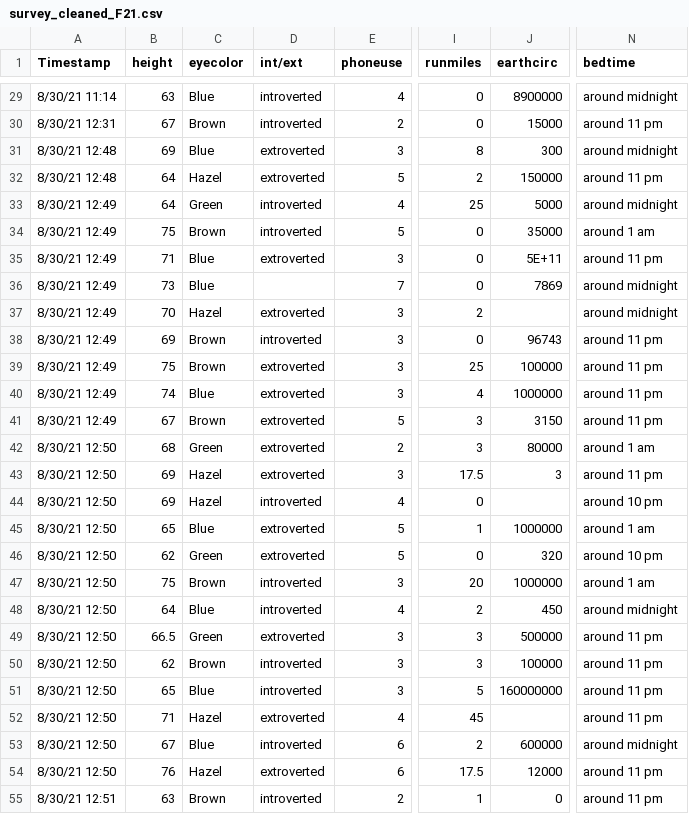
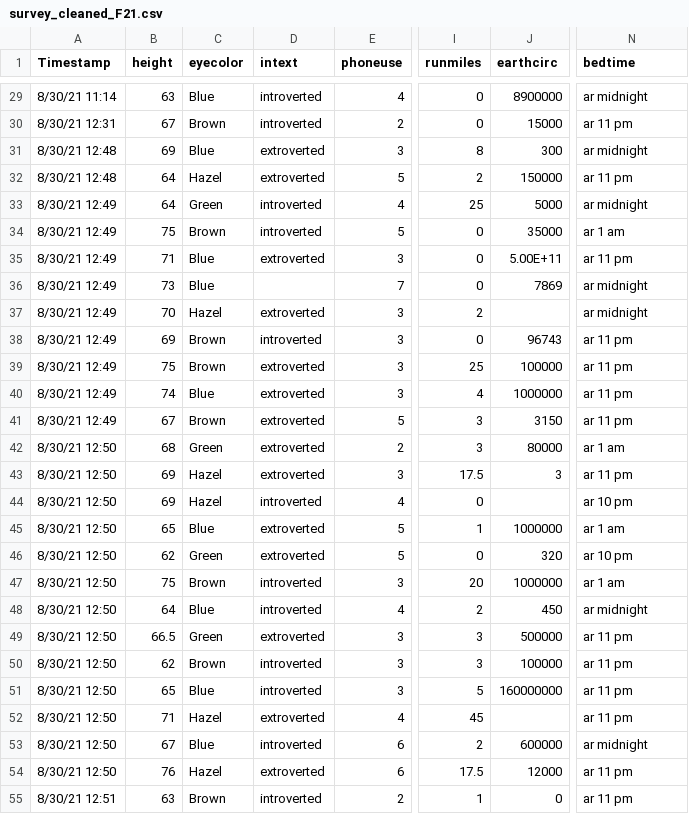
Before and after one commit to mphitchman/stats, a CSV file: data/survey_cleaned_F21.csv, drawn as a sheet; only a part is shown, gaps mark what is left out; the diff covers the shown part only; the diff names each change by its address in the sheet, - before the commit and + after, or states it on an @@ line.

```diff
--- a/data/survey_cleaned_F21.csv
+++ b/data/survey_cleaned_F21.csv
-D1: int/ext
+D1: intext
-N29 (bedtime): around midnight
+N29 (bedtime): ar midnight
-N30 (bedtime): around 11 pm
+N30 (bedtime): ar 11 pm
-N31 (bedtime): around midnight
+N31 (bedtime): ar midnight
-N32 (bedtime): around 11 pm
+N32 (bedtime): ar 11 pm
-N33 (bedtime): around midnight
+N33 (bedtime): ar midnight
-N34 (bedtime): around 1 am
+N34 (bedtime): ar 1 am
-J35 (earthcirc): 5E+11
+J35 (earthcirc): 5.00E+11
-N35 (bedtime): around 11 pm
+N35 (bedtime): ar 11 pm
-N36:N37 (bedtime): around midnight
+N36:N37 (bedtime): ar midnight
-N38:N41 (bedtime): around 11 pm
+N38:N41 (bedtime): ar 11 pm
-N42 (bedtime): around 1 am
+N42 (bedtime): ar 1 am
-N43 (bedtime): around 11 pm
+N43 (bedtime): ar 11 pm
-N44 (bedtime): around 10 pm
+N44 (bedtime): ar 10 pm
-N45 (bedtime): around 1 am
+N45 (bedtime): ar 1 am
-N46 (bedtime): around 10 pm
+N46 (bedtime): ar 10 pm
-N47 (bedtime): around 1 am
+N47 (bedtime): ar 1 am
-N48 (bedtime): around midnight
+N48 (bedtime): ar midnight
-N49:N52 (bedtime): around 11 pm
+N49:N52 (bedtime): ar 11 pm
-N53 (bedtime): around midnight
+N53 (bedtime): ar midnight
-N54:N55 (bedtime): around 11 pm
+N54:N55 (bedtime): ar 11 pm
```
Also changed, not shown: 31 edited cells elsewhere in this file, 1 other file.
